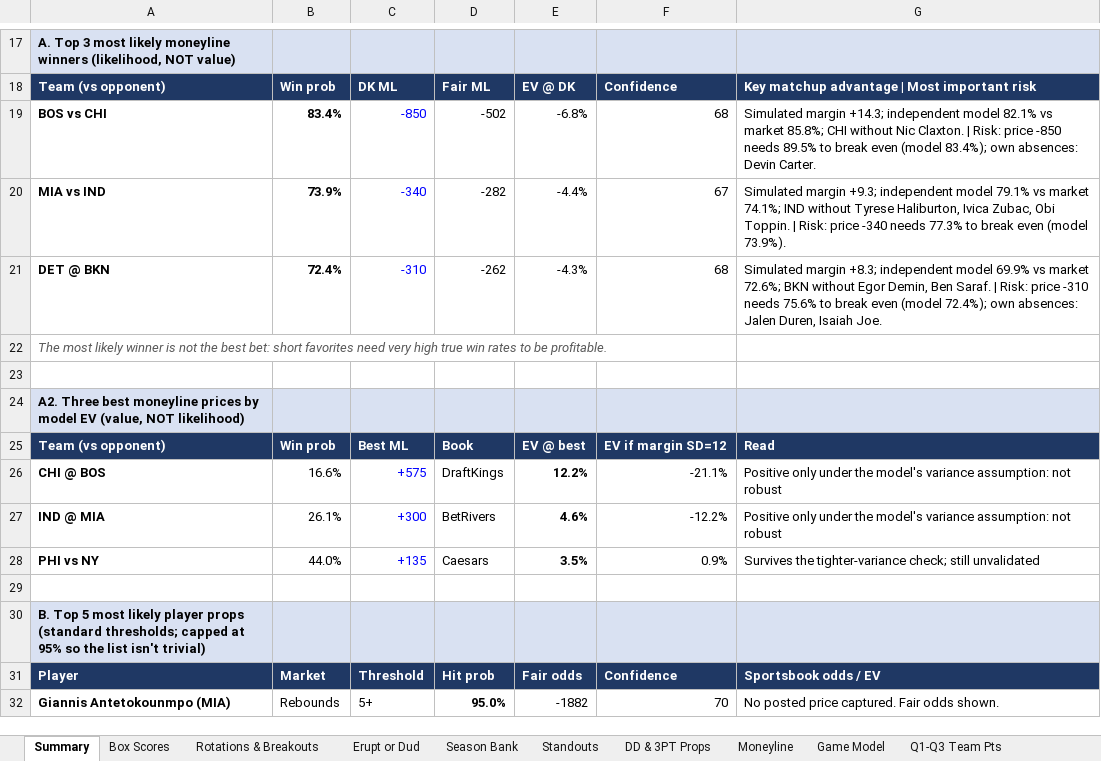
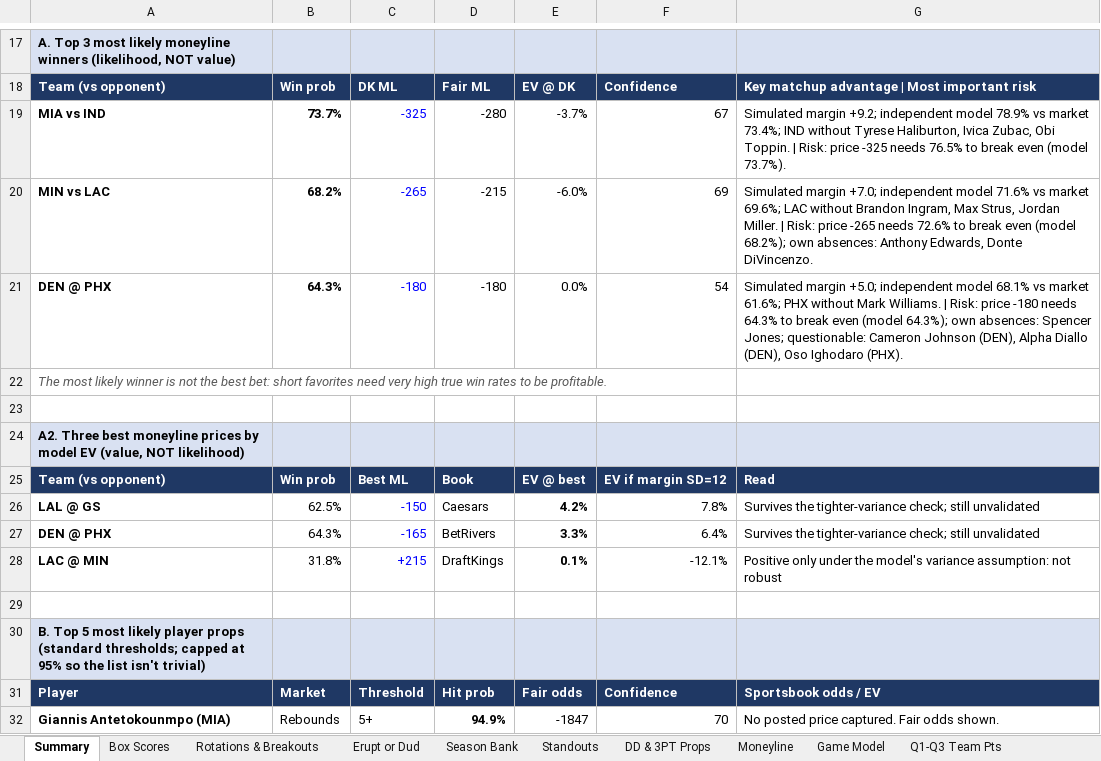
Before and after one commit to HeyShawtty/nba-quant-desk, an Excel workbook: reports/NBA_Quant_Report_2026-10-30.xlsx, sheet Summary, drawn as a sheet; only a part is shown, gaps mark what is left out; values as stored, in another font and other column widths than the file's, no borders; removed rows and columns are numbered as before the commit, all else as after; the diff covers the shown part only; the diff names each change by its address in the sheet, - before the commit and + after, or states it on an @@ line.

```diff
--- a/reports/NBA_Quant_Report_2026-10-30.xlsx (sheet Summary)
+++ b/reports/NBA_Quant_Report_2026-10-30.xlsx (sheet Summary)
-row 19: BOS vs CHI | 83.4% | -850 | -502 | -6.8% | 68 | Simulated margin +14.3; independent model 82.1% vs market 85.8%; CHI without Nic Claxton. | Risk: price -850 needs 89.5% to break even (model 83.4%); own absences: Devin Carter.
-B19: 73.9%
+B19: 73.7%
-C19: -340
+C19: -325
-D19: -282
+D19: -280
-E19: -4.4%
+E19: -3.7%
-G19: Simulated margin +9.3; independent model 79.1% vs market 74.1%; IND without Tyrese Haliburton, Ivica Zubac, Obi Toppin. | Risk: price -340 needs 77.3% to break even (model 73.9%).
+G19: Simulated margin +9.2; independent model 78.9% vs market 73.4%; IND without Tyrese Haliburton, Ivica Zubac, Obi Toppin. | Risk: price -325 needs 76.5% to break even (model 73.7%).
-row 21: DET @ BKN | 72.4% | -310 | -262 | -4.3% | 68 | Simulated margin +8.3; independent model 69.9% vs market 72.6%; BKN without Egor Demin, Ben Saraf. | Risk: price -310 needs 75.6% to break even (model 72.4%); own absences: Jalen Duren, Isaiah Joe.
+row 20: MIN vs LAC | 68.2% | -265 | -215 | -6.0% | 69 | Simulated margin +7.0; independent model 71.6% vs market 69.6%; LAC without Brandon Ingram, Max Strus, Jordan Miller. | Risk: price -265 needs 72.6% to break even (model 68.2%); own absences: Anthony Edwards, Donte DiVincenzo.
+row 21: DEN @ PHX | 64.3% | -180 | -180 | 0.0% | 54 | Simulated margin +5.0; independent model 68.1% vs market 61.6%; PHX without Mark Williams. | Risk: price -180 needs 64.3% to break even (model 64.3%); own absences: Spencer Jones; questionable: Cameron Johnson (DEN), Alpha Diallo (DEN), Oso Ighodaro (PHX).
-row 26: CHI @ BOS | 16.6% | +575 | DraftKings | 12.2% | -21.1% | Positive only under the model's variance assumption: not robust
-row 27: IND @ MIA | 26.1% | +300 | BetRivers | 4.6% | -12.2% | Positive only under the model's variance assumption: not robust
-row 28: PHI vs NY | 44.0% | +135 | Caesars | 3.5% | 0.9% | Survives the tighter-variance check; still unvalidated
+row 26: LAL @ GS | 62.5% | -150 | Caesars | 4.2% | 7.8% | Survives the tighter-variance check; still unvalidated
+row 27: DEN @ PHX | 64.3% | -165 | BetRivers | 3.3% | 6.4% | Survives the tighter-variance check; still unvalidated
+row 28: LAC @ MIN | 31.8% | +215 | DraftKings | 0.1% | -12.1% | Positive only under the model's variance assumption: not robust
-D32: 95.0%
+D32: 94.9%
-E32: -1882
+E32: -1847
```
Also changed, not shown: 10 added rows, 10 removed rows and 64 edited cells elsewhere in this sheet, sheet Player Thresholds, sheet Player Distributions, sheet Rotations & Breakouts, sheet Season Bank, sheet Minutes & Injuries, sheet Box Scores, 11 more sheets, formulas that keep their value, reports/Data_Bank_2026-27.xlsx, 6 other files.
